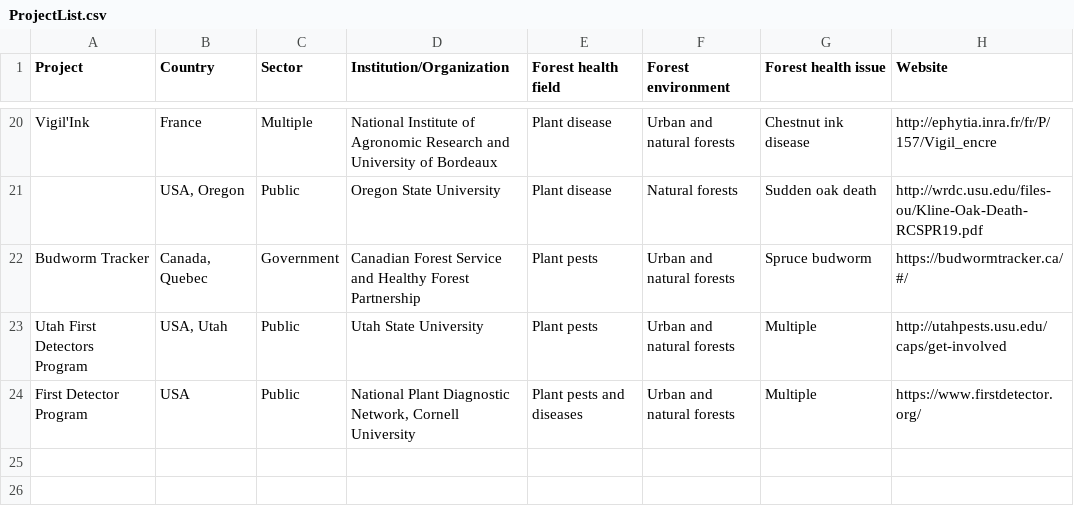
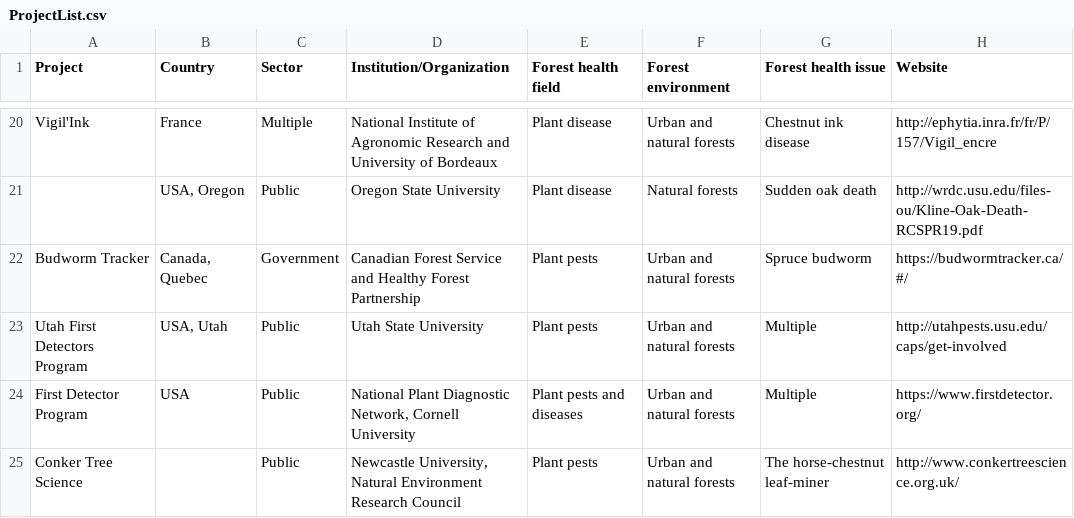
Before and after one commit to jmhulbert/fhcs, a CSV file: files/data/ProjectList.csv, drawn as a sheet; only a part is shown, gaps mark what is left out.

Commit message:
Added one project to project list

```diff
--- a/files/data/ProjectList.csv
+++ b/files/data/ProjectList.csv
@@ -24 +24,2 @@ Utah First Detectors Program,"USA, Utah",Public,Utah State University,Plant pest
 First Detector Program,USA,Public,"National Plant Diagnostic Network, Cornell University",Plant pests and diseases,Urban and natural forests,Multiple,https://www.firstdetector.org/
+Conker Tree Science,,Public,"Newcastle University, Natural Environment Research Council",Plant pests,Urban and natural forests,The horse-chestnut leaf-miner,http://www.conkertreescience.org.uk/
```
Also changed, not shown: 3 other files.
